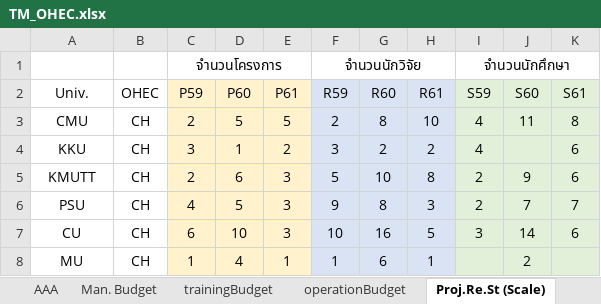
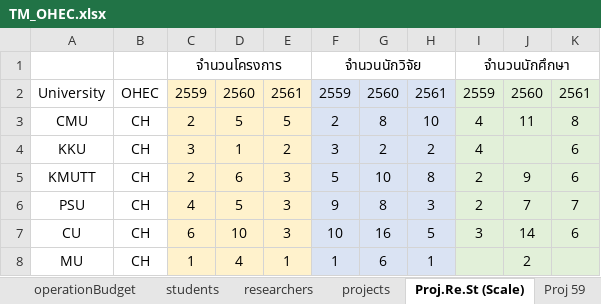
Before and after one commit to likit/tmob2018, an Excel workbook: analytics/code/static/data/TM_OHEC.xlsx, sheet Proj.Re.St (Scale), drawn as a sheet; only a part is shown; values as stored, in another font and other column widths than the file's, no borders; conditional formats not drawn; removed rows and columns are numbered as before the commit, all else as after; the diff names each change by its address in the sheet, - before the commit and + after, or states it on an @@ line.

```diff
--- a/analytics/code/static/data/TM_OHEC.xlsx (sheet Proj.Re.St (Scale))
+++ b/analytics/code/static/data/TM_OHEC.xlsx (sheet Proj.Re.St (Scale))
+sheet tab: students
+sheet tab: researchers
+sheet tab: projects
-row 2: Univ. | OHEC | P59 | P60 | P61 | R59 | R60 | R61 | S59 | S60 | S61
+row 2: University | OHEC | 2559 | 2560 | 2561 | 2559 | 2560 | 2561 | 2559 | 2560 | 2561
```
Also changed, not shown: sheet AAA, 6 other files.
